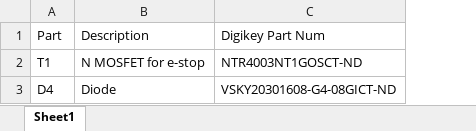
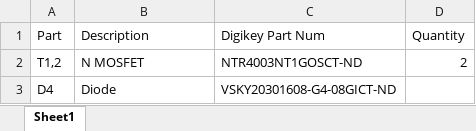
Before and after one commit to RoboJackets/roboracing-electrical, an Excel workbook: sedani/chassis_control_board/control_board_3.1_parts.xlsx, sheet Sheet1, drawn as a sheet; values as stored, in another font and other column widths than the file's, no borders; the diff names each change by its address in the sheet, - before the commit and + after, or states it on an @@ line.

```diff
--- a/sedani/chassis_control_board/control_board_3.1_parts.xlsx (sheet Sheet1)
+++ b/sedani/chassis_control_board/control_board_3.1_parts.xlsx (sheet Sheet1)
+column D (Quantity), row 2: 2
-A2 (Part): T1
+A2 (Part): T1,2
-B2 (Description): N MOSFET for e-stop
+B2 (Description): N MOSFET
```
Also changed, not shown: 1 other file.
